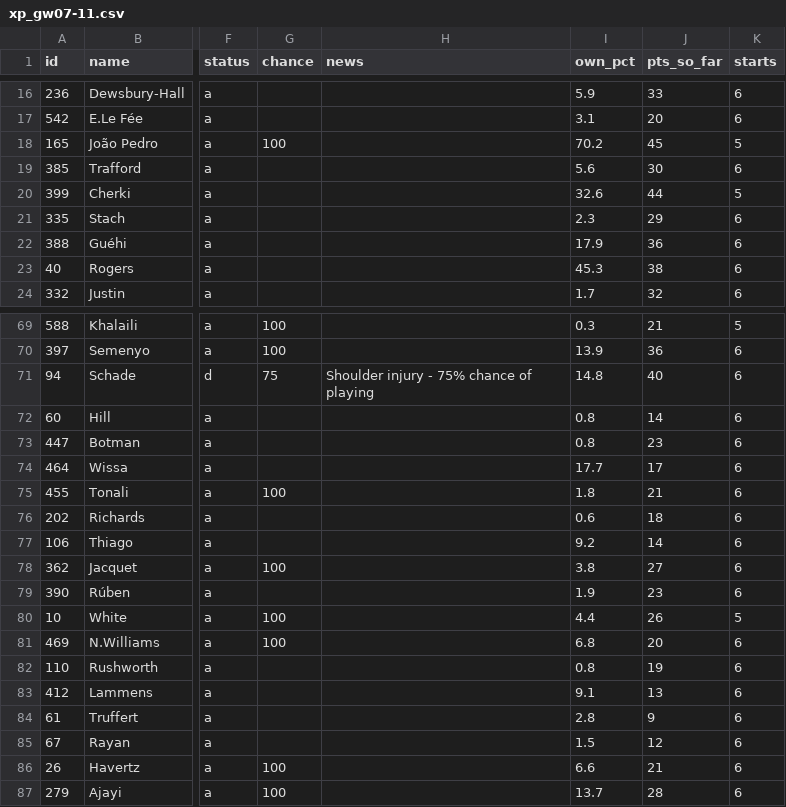
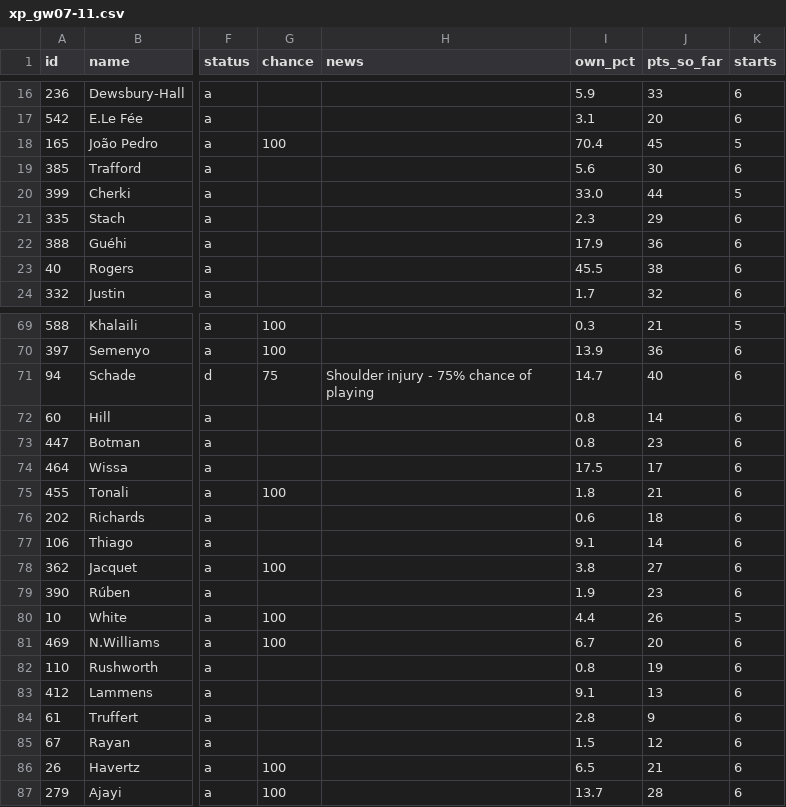
Before and after one commit to erikdekock/FPL2627, a CSV file: data/xp/xp_gw07-11.csv, drawn as a sheet; only a part is shown, gaps mark what is left out; the diff covers the shown part only; the diff names each change by its address in the sheet, - before the commit and + after, or states it on an @@ line.

```diff
--- a/data/xp/xp_gw07-11.csv
+++ b/data/xp/xp_gw07-11.csv
-I18 (own_pct): 70.2
+I18 (own_pct): 70.4
-I20 (own_pct): 32.6
+I20 (own_pct): 33.0
-I23 (own_pct): 45.3
+I23 (own_pct): 45.5
-I71 (own_pct): 14.8
+I71 (own_pct): 14.7
-I74 (own_pct): 17.7
+I74 (own_pct): 17.5
-I77 (own_pct): 9.2
+I77 (own_pct): 9.1
-I81 (own_pct): 6.8
+I81 (own_pct): 6.7
-I86 (own_pct): 6.6
+I86 (own_pct): 6.5
```
Also changed, not shown: 1 added row, 1 removed row and 35 edited cells elsewhere in this file, data/rivals.csv, 4 other files.
